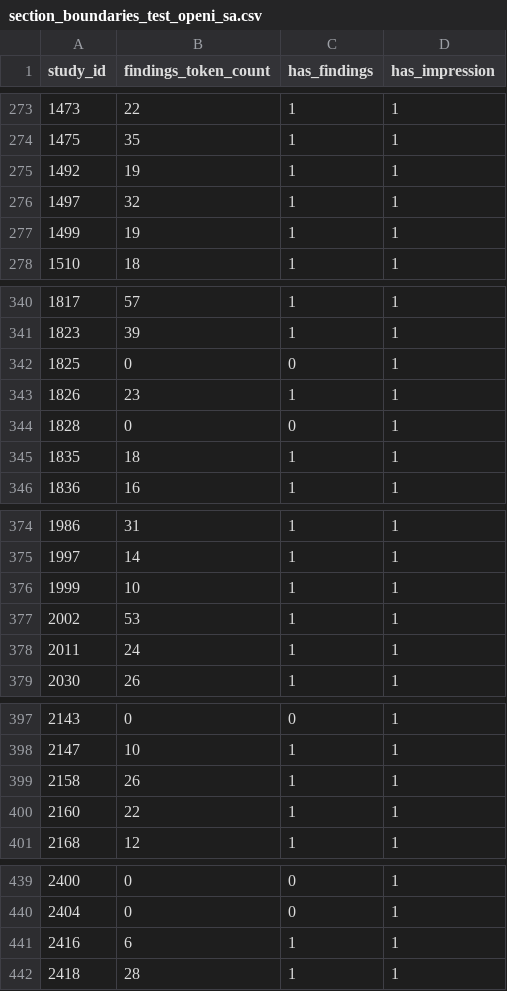
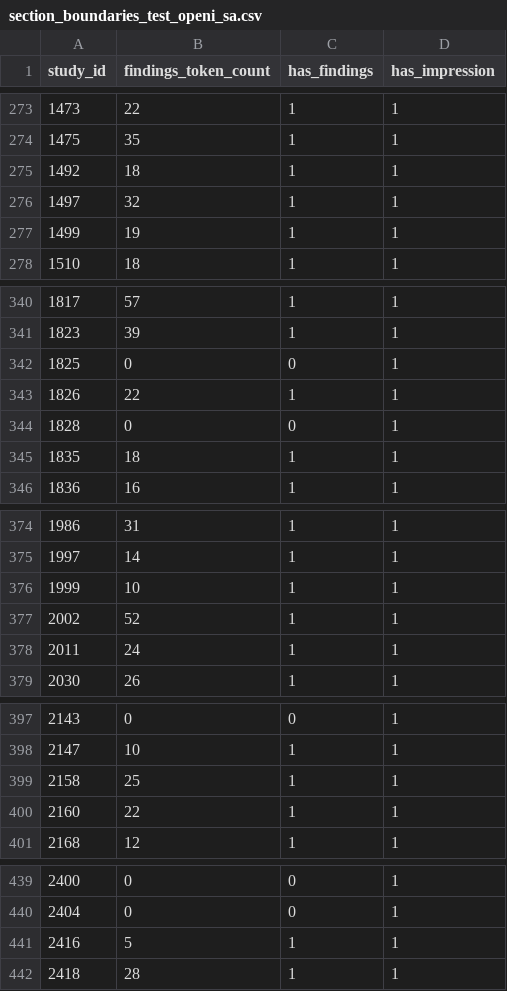
Before and after one commit to Rezaul228/pytorch_multi_chest_x_rey_paper2, a CSV file: openi/data/section_boundaries_test_openi_sa.csv, drawn as a sheet; only a part is shown, gaps mark what is left out; the diff covers the shown part only.

```diff
--- a/openi/data/section_boundaries_test_openi_sa.csv
+++ b/openi/data/section_boundaries_test_openi_sa.csv
@@ -274,3 +274,3 @@ study_id,findings_token_count,has_findings,has_impression
 1475,35,1,1
-1492,19,1,1
+1492,18,1,1
 1497,32,1,1
@@ -342,3 +342,3 @@ study_id,findings_token_count,has_findings,has_impression
 1825,0,0,1
-1826,23,1,1
+1826,22,1,1
 1828,0,0,1
@@ -376,3 +376,3 @@ study_id,findings_token_count,has_findings,has_impression
 1999,10,1,1
-2002,53,1,1
+2002,52,1,1
 2011,24,1,1
@@ -398,3 +398,3 @@ study_id,findings_token_count,has_findings,has_impression
 2147,10,1,1
-2158,26,1,1
+2158,25,1,1
 2160,22,1,1
@@ -440,3 +440,3 @@ study_id,findings_token_count,has_findings,has_impression
 2404,0,0,1
-2416,6,1,1
+2416,5,1,1
 2418,28,1,1
```
Also changed, not shown: 13 edited cells elsewhere in this file, openi/data/section_boundaries_train_openi_sa.csv, openi/data/section_boundaries_val_openi_sa.csv.
